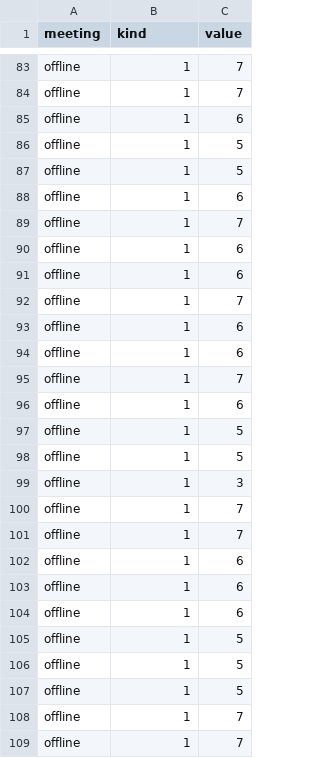
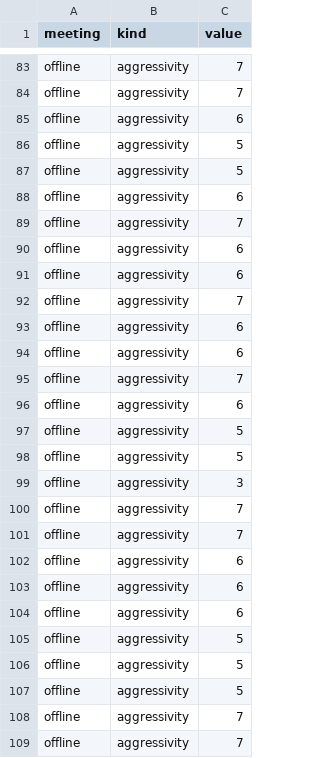
Before and after one commit to Soohwan-Lee/Data-Visualization-Interactive-Zoom-Proj-, a CSV file: rawData/questionnaire/previousExperience.csv, drawn as a sheet; only a part is shown, gaps mark what is left out; the diff covers the shown part only; the diff names each change by its address in the sheet, - before the commit and + after, or states it on an @@ line.

```diff
--- a/rawData/questionnaire/previousExperience.csv
+++ b/rawData/questionnaire/previousExperience.csv
-B83:B109 (kind): 1
+B83:B109 (kind): aggressivity
```
Also changed, not shown: 125 edited cells elsewhere in this file, 3 other files.
